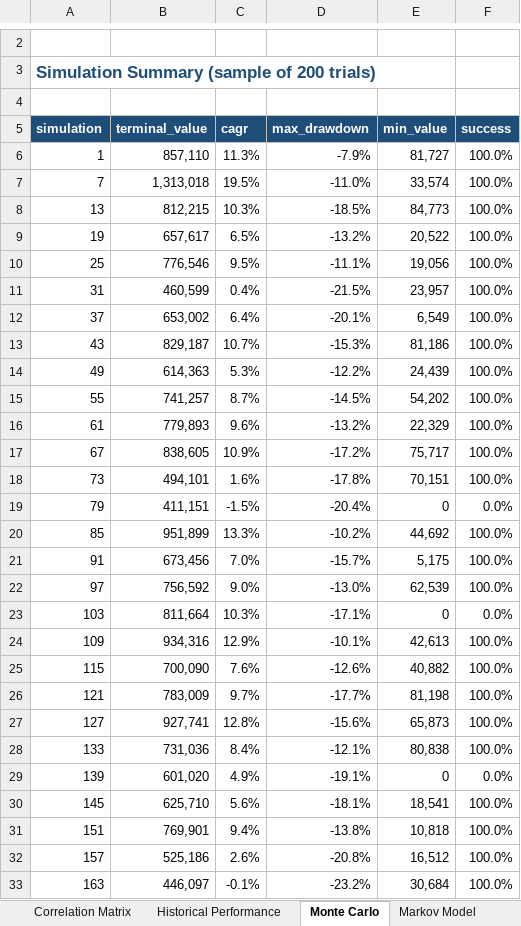
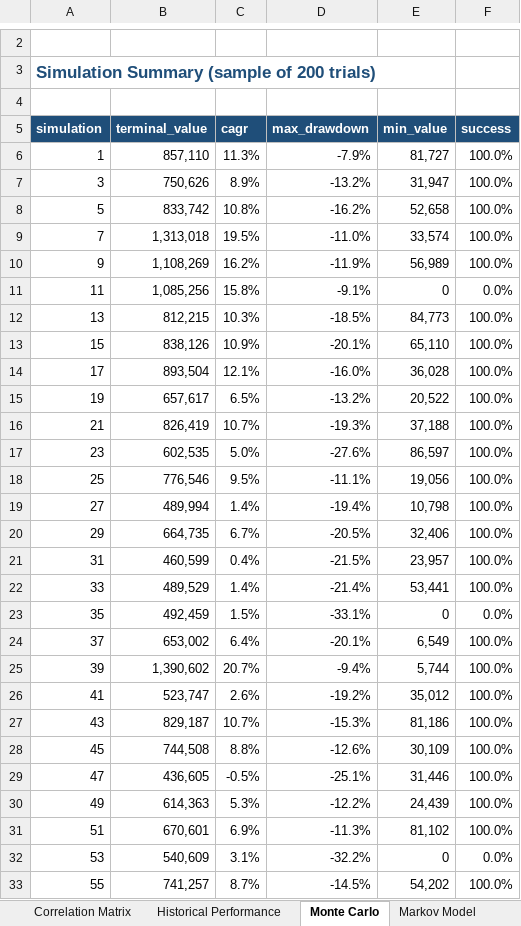
Before and after one commit to Shrek123-debug/Wharton-Models-, an Excel workbook: portfolio_model/outputs/web/spreadsheet/portfolio_analysis.xlsx, sheet Monte Carlo, drawn as a sheet; only a part is shown, gaps mark what is left out; the shorter side is filled out with more unchanged rows; values as stored, in another font and other column widths than the file's, no borders; the diff covers the shown part only; the diff names each change by its address in the sheet, - before the commit and + after, or states it on an @@ line.

```diff
--- a/portfolio_model/outputs/web/spreadsheet/portfolio_analysis.xlsx (sheet Monte Carlo)
+++ b/portfolio_model/outputs/web/spreadsheet/portfolio_analysis.xlsx (sheet Monte Carlo)
+row 7: 3 | 750,626 | 8.9% | -13.2% | 31,947 | 100.0%
+row 8: 5 | 833,742 | 10.8% | -16.2% | 52,658 | 100.0%
+row 10: 9 | 1,108,269 | 16.2% | -11.9% | 56,989 | 100.0%
+row 11: 11 | 1,085,256 | 15.8% | -9.1% | 0 | 0.0%
+row 13: 15 | 838,126 | 10.9% | -20.1% | 65,110 | 100.0%
+row 14: 17 | 893,504 | 12.1% | -16.0% | 36,028 | 100.0%
+row 16: 21 | 826,419 | 10.7% | -19.3% | 37,188 | 100.0%
+row 17: 23 | 602,535 | 5.0% | -27.6% | 86,597 | 100.0%
+row 19: 27 | 489,994 | 1.4% | -19.4% | 10,798 | 100.0%
+row 20: 29 | 664,735 | 6.7% | -20.5% | 32,406 | 100.0%
+row 22: 33 | 489,529 | 1.4% | -21.4% | 53,441 | 100.0%
+row 23: 35 | 492,459 | 1.5% | -33.1% | 0 | 0.0%
+row 25: 39 | 1,390,602 | 20.7% | -9.4% | 5,744 | 100.0%
+row 26: 41 | 523,747 | 2.6% | -19.2% | 35,012 | 100.0%
+row 28: 45 | 744,508 | 8.8% | -12.6% | 30,109 | 100.0%
+row 29: 47 | 436,605 | -0.5% | -25.1% | 31,446 | 100.0%
+row 31: 51 | 670,601 | 6.9% | -11.3% | 81,102 | 100.0%
+row 32: 53 | 540,609 | 3.1% | -32.2% | 0 | 0.0%
```
Also changed, not shown: other rows of this sheet, sheet Historical Bootstrap, sheet Sensitivity, sheet Risk, sheet Model Comparison, sheet Executive Summary, sheet Scorecard, 1 more sheet, 13 other files.
